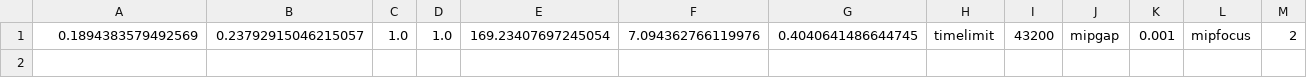
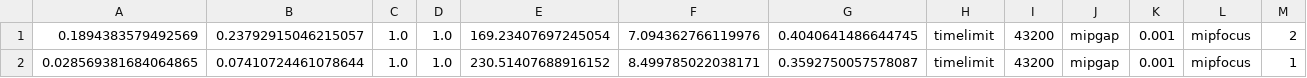
Before and after one commit to k1majd/NNRepLayer, a CSV file: demos/examples/tc2_forward_kinematics/tc2/repair_net/stats/repair_layer3_accs_stats_tc2.csv, drawn as a sheet; only a part is shown; rows hold the shown columns only; the diff names each change by its address in the sheet, - before the commit and + after, or states it on an @@ line.

```diff
--- a/demos/examples/tc2_forward_kinematics/tc2/repair_net/stats/repair_layer3_accs_stats_tc2.csv
+++ b/demos/examples/tc2_forward_kinematics/tc2/repair_net/stats/repair_layer3_accs_stats_tc2.csv
+row 2: 0.028569381684064865 | 0.07410724461078644 | 1.0 | 1.0 | 230.51407688916152 | 8.499785022038171 | 0.3592750057578087 | timelimit | 43200 | mipgap | 0.001 | mipfocus | 1
```
Also changed, not shown: 5 other files.
